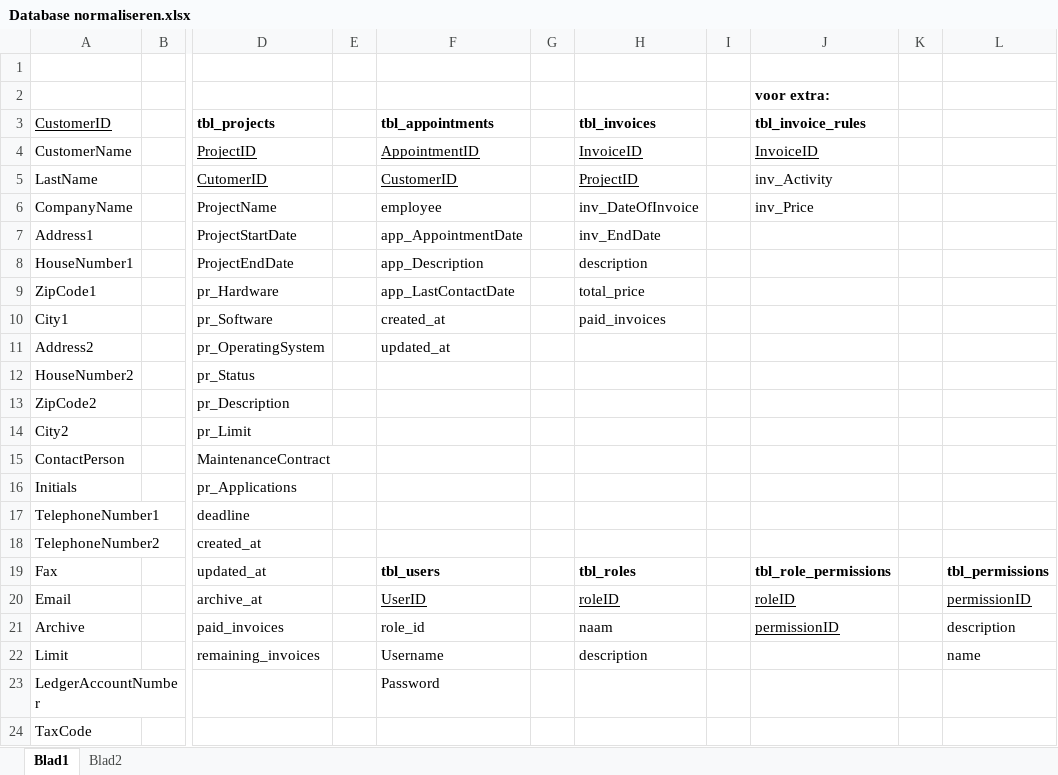
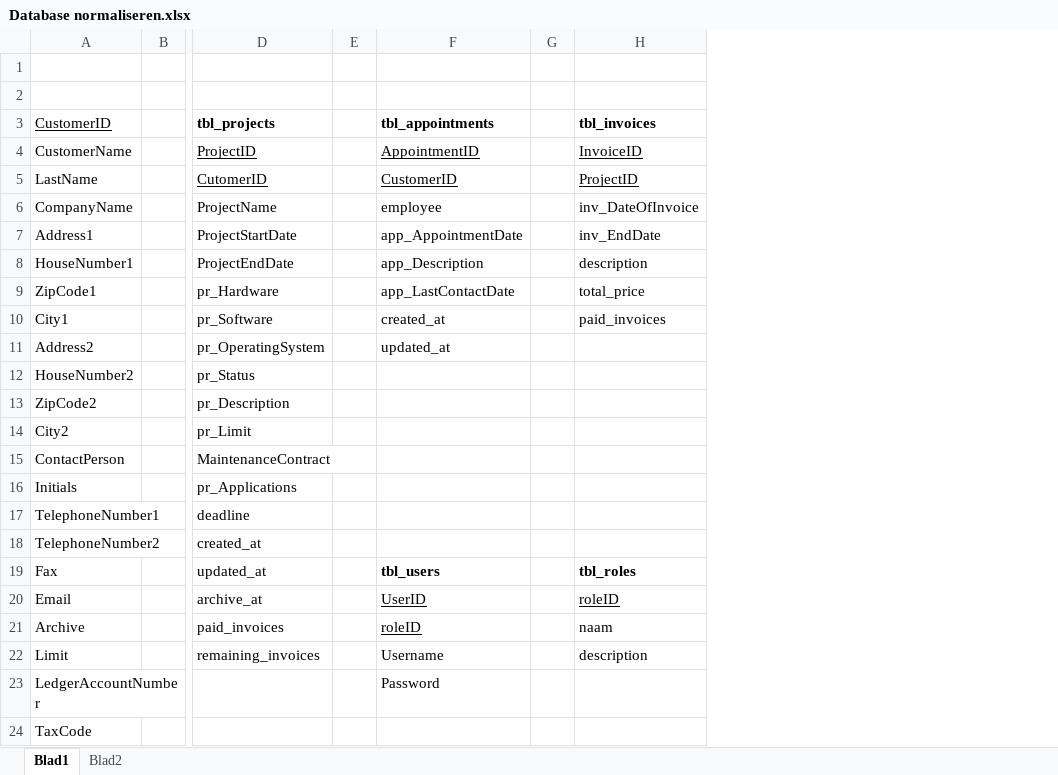
Before and after one commit to Teunimli/Groep1-Barroc-it, an Excel workbook: Database normaliseren.xlsx, sheet Blad1, drawn as a sheet; only a part is shown, gaps mark what is left out; values as stored, in another font and other column widths than the file's, no borders; the diff names each change by its address in the sheet, - before the commit and + after, or states it on an @@ line.

```diff
--- a/Database normaliseren.xlsx (sheet Blad1)
+++ b/Database normaliseren.xlsx (sheet Blad1)
-column I, empty
-column J (tbl_invoice_rules), row 2: voor extra:; rows 4-21: InvoiceID | inv_Activity | inv_Price |  |  |  |  |  |  |  |  |  |  |  |  | tbl_role_permissions | roleID | permissionID
-column K, empty
-column L, rows 19-22: tbl_permissions | permissionID | description | name
-F21 (tbl_appointments): role_id
+F21 (tbl_appointments): roleID
-F21 underline: off
+F21 underline: on
```
Also changed, not shown: sheet Blad2, 3 other files.
